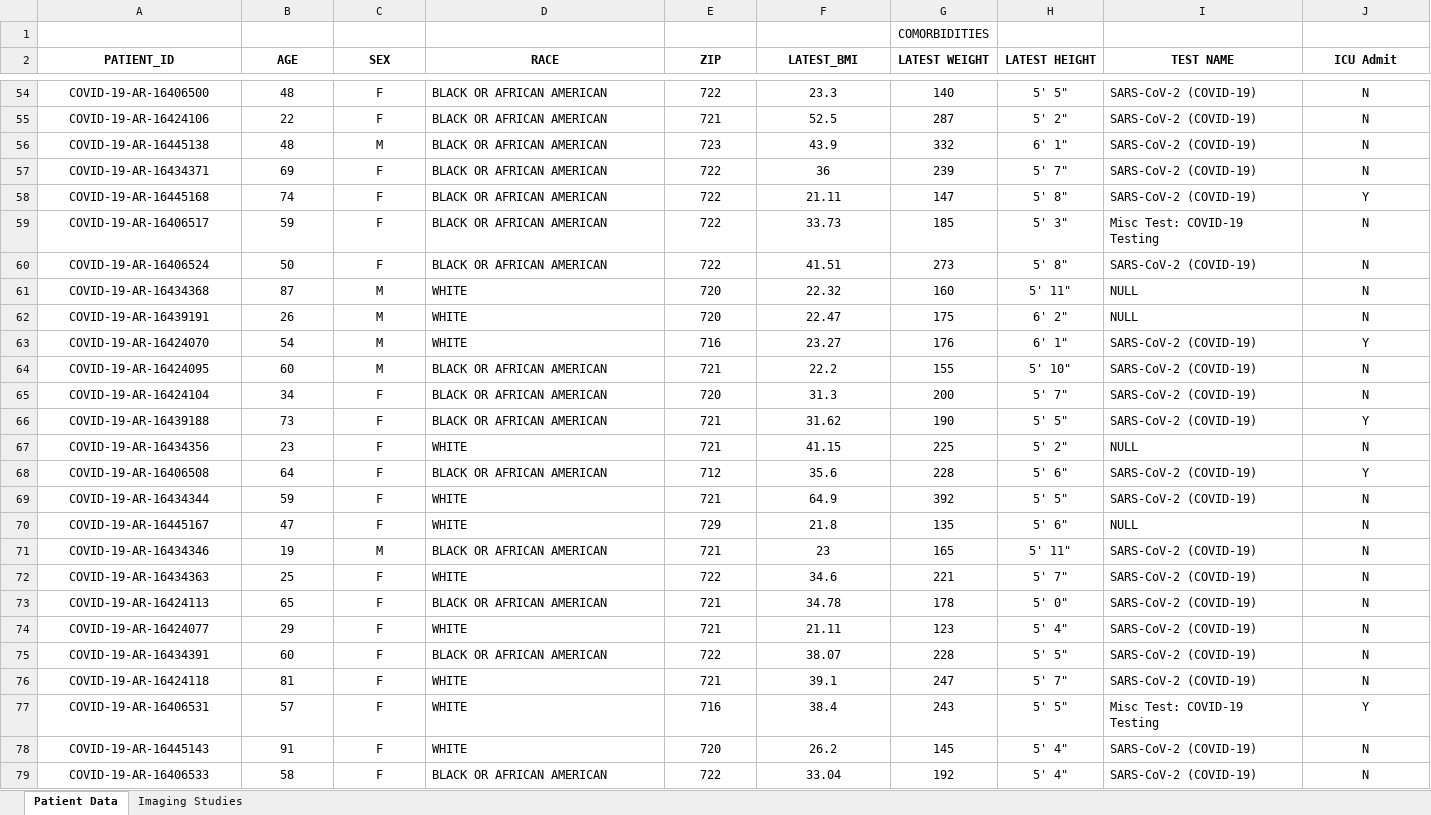
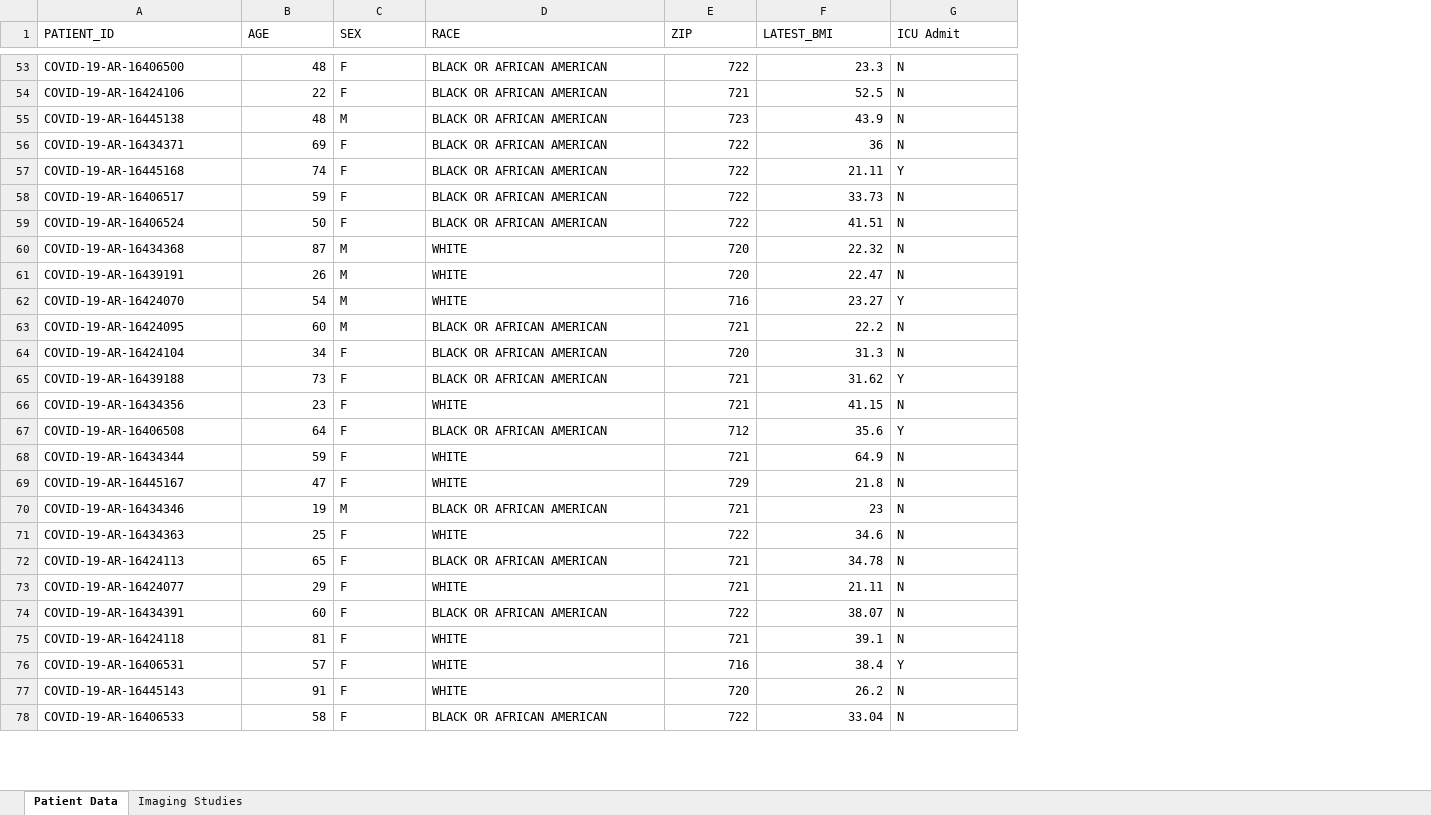
Before and after one commit to tragdir/swe-techdive, an Excel workbook: server/tempSeeds/covid.xlsx, sheet Patient Data, drawn as a sheet; only a part is shown, gaps mark what is left out; values as stored, in another font and other column widths than the file's, no borders; removed rows and columns are numbered as before the commit, all else as after; rows hold the shown columns only; the diff covers the shown part only; the diff names each change by its address in the sheet, - before the commit and + after, or states it on an @@ line.

```diff
--- a/server/tempSeeds/covid.xlsx (sheet Patient Data)
+++ b/server/tempSeeds/covid.xlsx (sheet Patient Data)
-column G (LATEST WEIGHT), rows 54-79: 140 | 287 | 332 | 239 | 147 | 185 | 273 | 160 | 175 | 176 | 155 | 200 | 190 | 225 | 228 | 392 | 135 | 165 | 221 | 178 | 123 | 228 | 247 | 243 | 145 | 192
-column H (LATEST HEIGHT), rows 54-79: 5' 5" | 5' 2" | 6' 1" | 5' 7" | 5' 8" | 5' 3" | 5' 8" | 5' 11" | 6' 2" | 6' 1" | 5' 10" | 5' 7" | 5' 5" | 5' 2" | 5' 6" | 5' 5" | 5' 6" | 5' 11" | 5' 7" | 5' 0" | 5' 4" | 5' 5" | 5' 7" | 5' 5" | 5' 4" | 5' 4"
-column I (TEST NAME), rows 54-79: SARS-CoV-2 (COVID-19) | SARS-CoV-2 (COVID-19) | SARS-CoV-2 (COVID-19) | SARS-CoV-2 (COVID-19) | SARS-CoV-2 (COVID-19) | Misc Test: COVID-19 Testing | SARS-CoV-2 (COVID-19) | NULL | NULL | SARS-CoV-2 (COVID-19) | SARS-CoV-2 (COVID-19) | SARS-CoV-2 (COVID-19) | SARS-CoV-2 (COVID-19) | NULL | SARS-CoV-2 (COVID-19) | SARS-CoV-2 (COVID-19) | NULL | SARS-CoV-2 (COVID-19) | SARS-CoV-2 (COVID-19) | SARS-CoV-2 (COVID-19) | SARS-CoV-2 (COVID-19) | SARS-CoV-2 (COVID-19) | SARS-CoV-2 (COVID-19) | Misc Test: COVID-19 Testing | SARS-CoV-2 (COVID-19) | SARS-CoV-2 (COVID-19)
-row 1:  |  |  |  |  |  | COMORBIDITIES
@@ A1:F1 alignment: center → left, bold: on → off @@
-G1:G78 alignment: center
+G1:G78 alignment: left
-G1 bold: on
+G1 bold: off
-A53:A78 alignment: center
+A53:A78 alignment: left
-B53:B78 alignment: center
+B53:B78 alignment: right
-C53:C78 alignment: center
+C53:C78 alignment: left
-E53:F78 alignment: center
+E53:F78 alignment: right
```
Also changed, not shown: cell formats elsewhere in this sheet, sheet Imaging Studies, charts or pictures, 14 other files.
